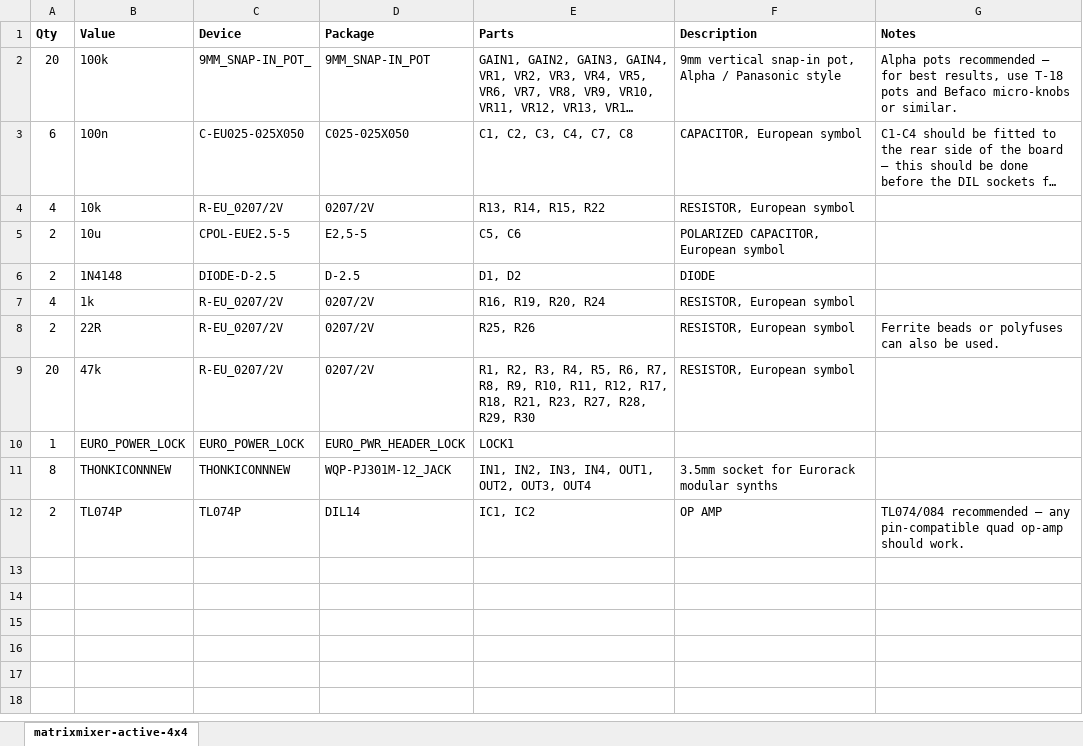
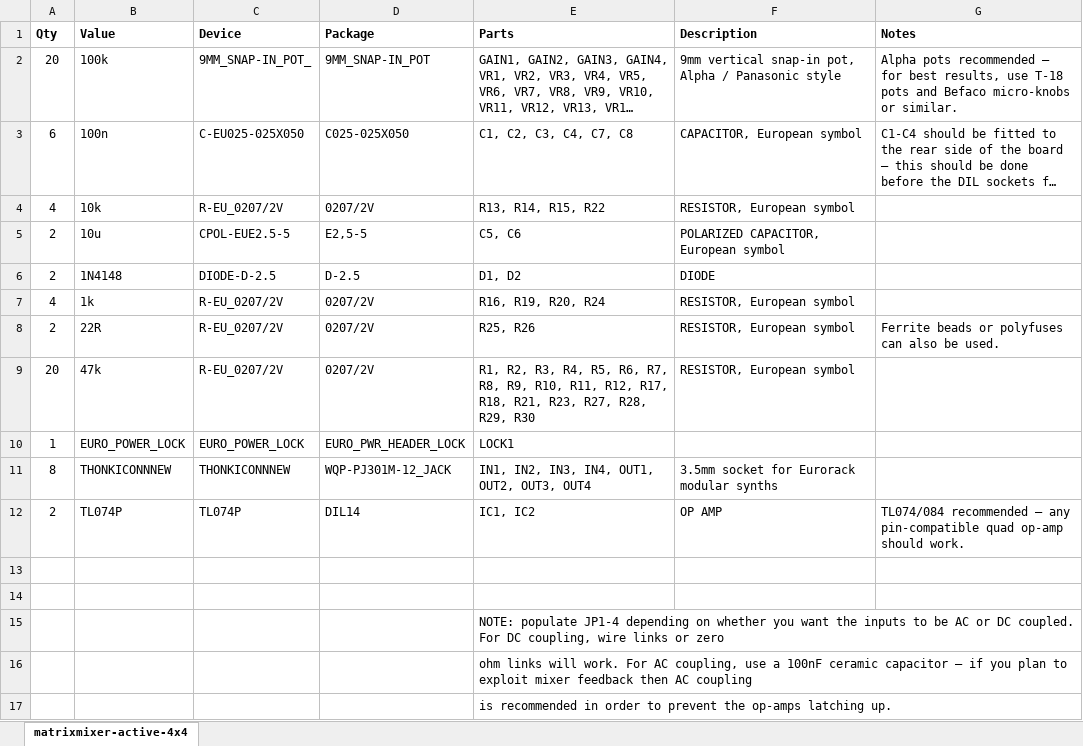
Before and after one commit to yorkmodular-cc/matrix-mixers, an Excel workbook: matrixmixer-active-4x4.xlsx, sheet matrixmixer-active-4x4, drawn as a sheet; long unchanged cells end in …; values as stored, in another font and other column widths than the file's, no borders; the diff names each change by its address in the sheet, - before the commit and + after, or states it on an @@ line.

Commit message:
Add note regarding AC/DC coupling

```diff
--- a/matrixmixer-active-4x4.xlsx (sheet matrixmixer-active-4x4)
+++ b/matrixmixer-active-4x4.xlsx (sheet matrixmixer-active-4x4)
+row 13: (empty)
+row 14: (empty)
+row 15:  |  |  |  | NOTE: populate JP1-4 depending on whether you want the inputs to be AC or DC coupled. For DC coupling, wire links or zero
+row 16:  |  |  |  | ohm links will work. For AC coupling, use a 100nF ceramic capacitor – if you plan to exploit mixer feedback then AC coupling
+row 17:  |  |  |  | is recommended in order to prevent the op-amps latching up.
```
